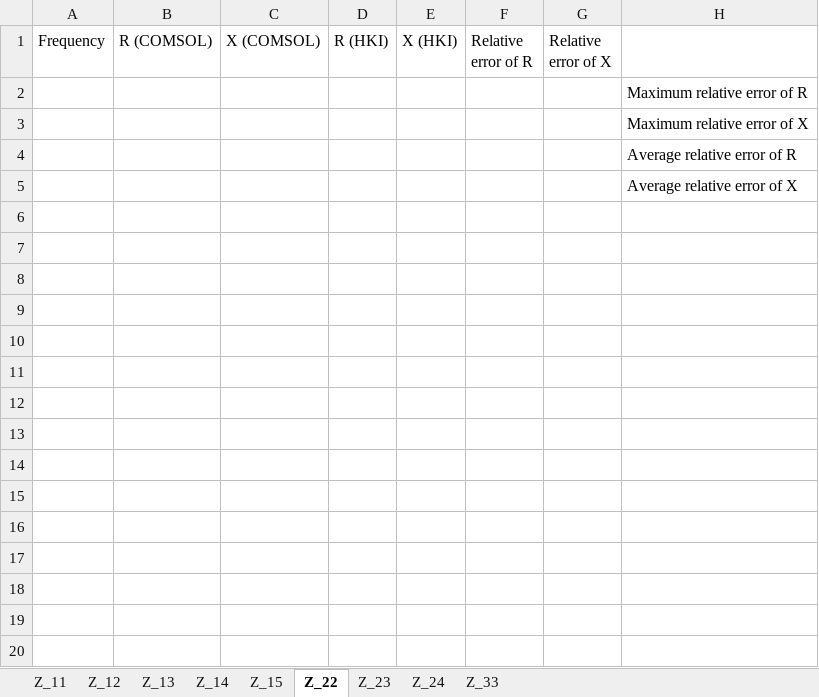
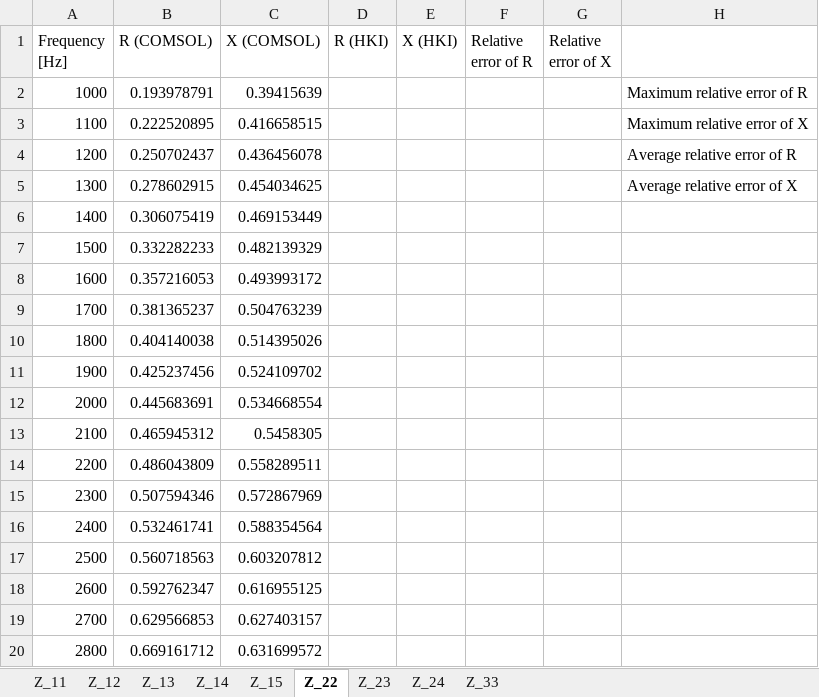
Before and after one commit to junsu0925/FFR-Array, an Excel workbook: 1. Arbitrary Array (3,4Array)/2Array_FFR_Relative_Error.xlsx, sheet Z_22, drawn as a sheet; only a part is shown; values as stored, in another font and other column widths than the file's, no borders; removed rows and columns are numbered as before the commit, all else as after; the diff covers the shown part only; the diff names each change by its address in the sheet, - before the commit and + after, or states it on an @@ line.

```diff
--- a/1. Arbitrary Array (3,4Array)/2Array_FFR_Relative_Error.xlsx (sheet Z_22)
+++ b/1. Arbitrary Array (3,4Array)/2Array_FFR_Relative_Error.xlsx (sheet Z_22)
-A1: Frequency
+A1: Frequency [Hz]
-row 2:  |  |  |  |  |  |  | Maximum relative error of R
-row 3:  |  |  |  |  |  |  | Maximum relative error of X
-row 4:  |  |  |  |  |  |  | Average relative error of R
-row 5:  |  |  |  |  |  |  | Average relative error of X
+row 2: 1000 | 0.193978791 | 0.39415639 |  |  |  |  | Maximum relative error of R
+row 3: 1100 | 0.222520895 | 0.416658515 |  |  |  |  | Maximum relative error of X
+row 4: 1200 | 0.250702437 | 0.436456078 |  |  |  |  | Average relative error of R
+row 5: 1300 | 0.278602915 | 0.454034625 |  |  |  |  | Average relative error of X
+row 6: 1400 | 0.306075419 | 0.469153449
+row 7: 1500 | 0.332282233 | 0.482139329
+row 8: 1600 | 0.357216053 | 0.493993172
+row 9: 1700 | 0.381365237 | 0.504763239
+row 10: 1800 | 0.404140038 | 0.514395026
+row 11: 1900 | 0.425237456 | 0.524109702
+row 12: 2000 | 0.445683691 | 0.534668554
+row 13: 2100 | 0.465945312 | 0.5458305
+row 14: 2200 | 0.486043809 | 0.558289511
+row 15: 2300 | 0.507594346 | 0.572867969
+row 16: 2400 | 0.532461741 | 0.588354564
+row 17: 2500 | 0.560718563 | 0.603207812
+row 18: 2600 | 0.592762347 | 0.616955125
+row 19: 2700 | 0.629566853 | 0.627403157
+row 20: 2800 | 0.669161712 | 0.631699572
```
Also changed, not shown: 12 added rows elsewhere in this sheet, sheet Z_11, sheet Z_33, sheet Z_24, sheet Z_23, sheet Z_15, sheet Z_13, 2 more sheets, 1. Arbitrary Array (3,4Array)/Single_FFR_Relative_Error - 과거 HKI 버젼.xlsx, 1. Arbitrary Array (3,4Array)/Single_FFR_Relative_Error - 최신 HKI 버젼 (integral theta).xlsx, 25 other files.
